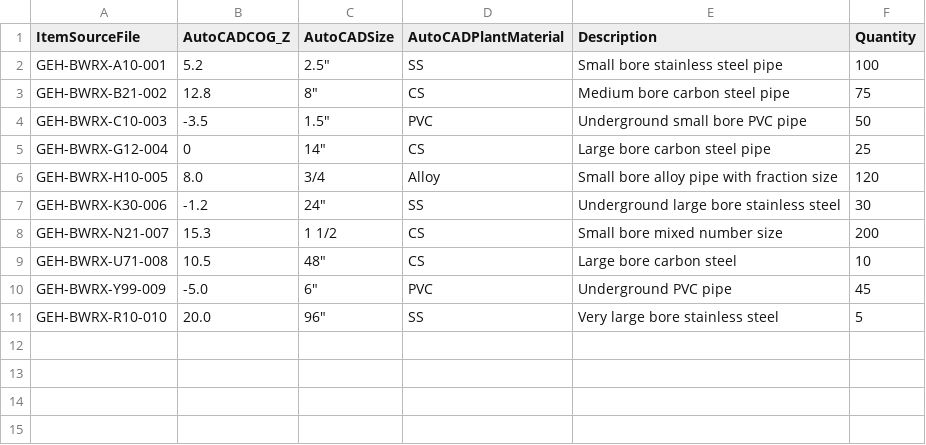
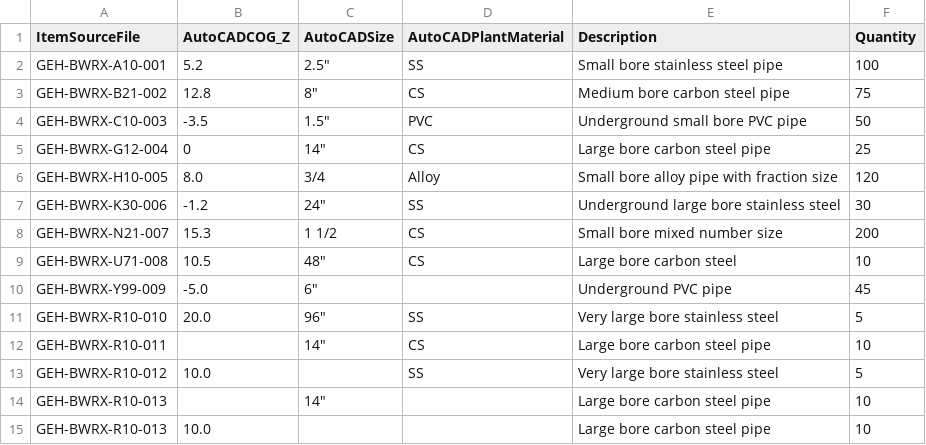
Before and after one commit to priyamshah0709/AeconDataProcessing, a CSV file: sample.csv, drawn as a sheet.

```diff
--- a/sample.csv
+++ b/sample.csv
@@ -9,3 +9,7 @@ GEH-BWRX-N21-007,15.3,1 1/2,CS,Small bore mixed number size,200
 GEH-BWRX-U71-008,10.5,48",CS,Large bore carbon steel,10
-GEH-BWRX-Y99-009,-5.0,6",PVC,Underground PVC pipe,45
+GEH-BWRX-Y99-009,-5.0,6",,Underground PVC pipe,45
 GEH-BWRX-R10-010,20.0,96",SS,Very large bore stainless steel,5
+GEH-BWRX-R10-011,,14",CS,Large bore carbon steel pipe,10
+GEH-BWRX-R10-012,10.0,,SS,Very large bore stainless steel,5
+GEH-BWRX-R10-013,,14",,Large bore carbon steel pipe,10
+GEH-BWRX-R10-013,10.0,,,Large bore carbon steel pipe,10
```
Also changed, not shown: sample_enriched.csv, 3 other files.
